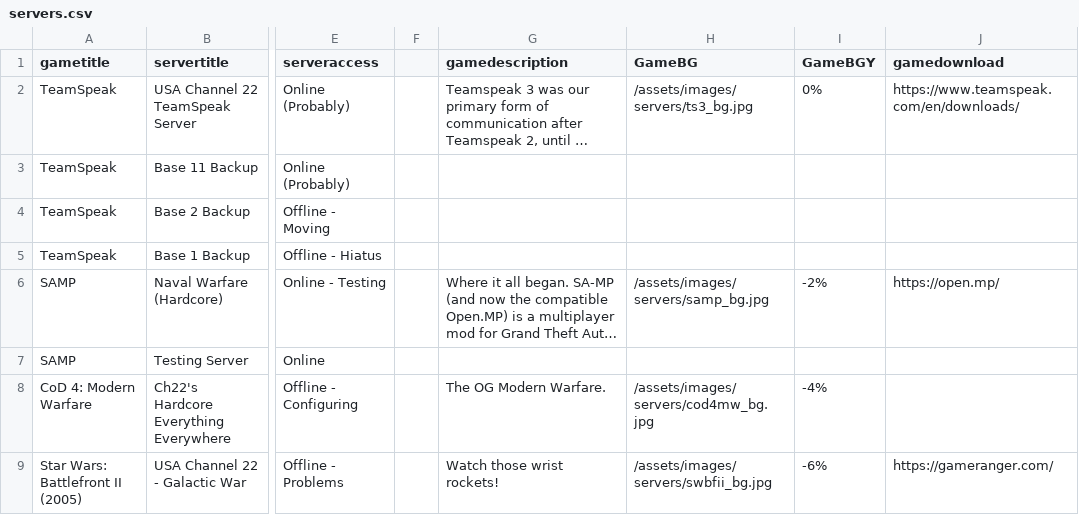
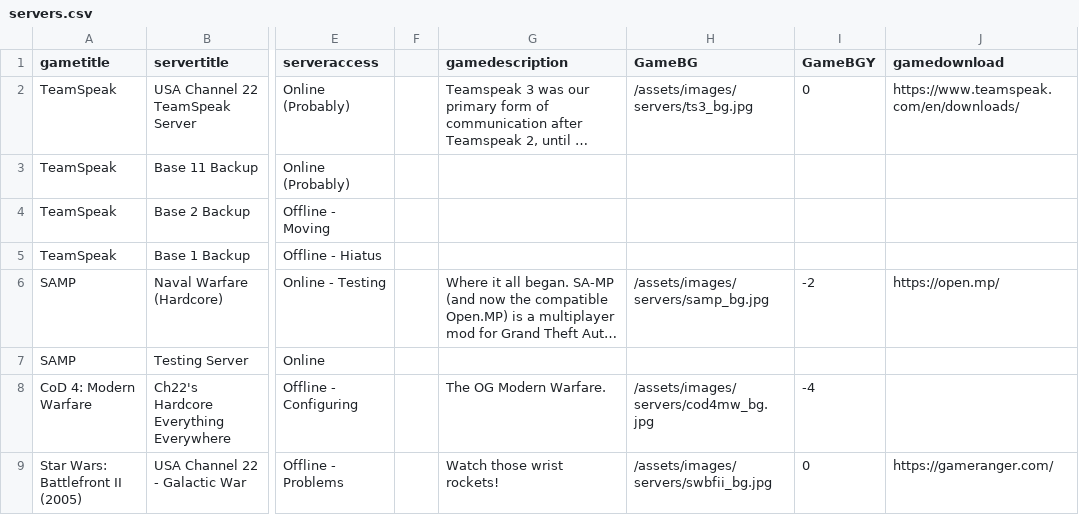
Before and after one commit to USAChannel22/usachannel22.com, a CSV file: _data/servers.csv, drawn as a sheet; only a part is shown, gaps mark what is left out; long unchanged cells end in …; the diff names each change by its address in the sheet, - before the commit and + after, or states it on an @@ line.

Commit message:
Servers

```diff
--- a/_data/servers.csv
+++ b/_data/servers.csv
-I2 (GameBGY): 0%
+I2 (GameBGY): 0
-I6 (GameBGY): -2%
+I6 (GameBGY): -2
-I8 (GameBGY): -4%
+I8 (GameBGY): -4
-I9 (GameBGY): -6%
+I9 (GameBGY): 0
```
Also changed, not shown: 2 other files.
